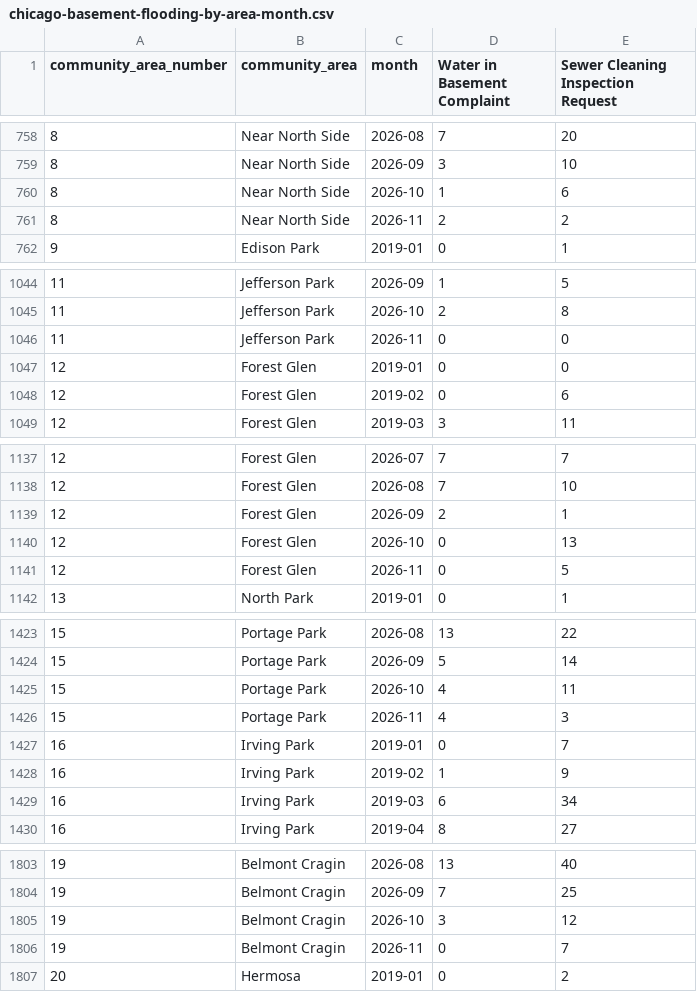
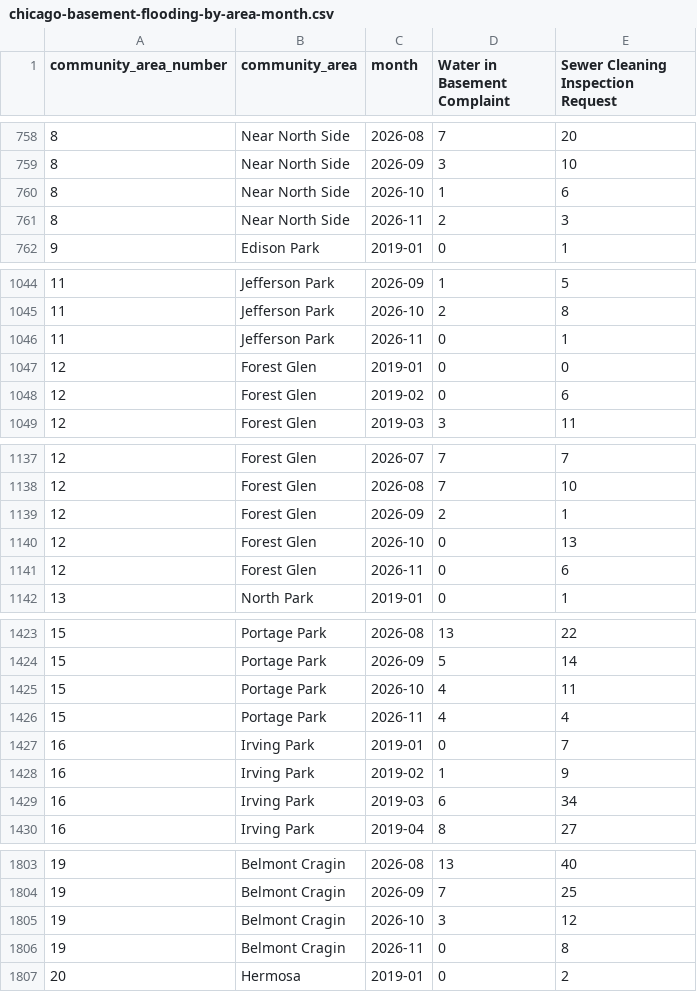
Before and after one commit to proofnotfluff-a11y/Proofnotfluff-pins, a CSV file: docs/chicago-basement-flooding/chicago-basement-flooding-by-area-month.csv, drawn as a sheet; only a part is shown, gaps mark what is left out; the diff covers the shown part only.

```diff
--- a/docs/chicago-basement-flooding/chicago-basement-flooding-by-area-month.csv
+++ b/docs/chicago-basement-flooding/chicago-basement-flooding-by-area-month.csv
@@ -760,3 +760,3 @@ community_area_number,community_area,month,Water in Basement Complaint,Sewer Cle
 8,Near North Side,2026-10,1,6
-8,Near North Side,2026-11,2,2
+8,Near North Side,2026-11,2,3
 9,Edison Park,2019-01,0,1
@@ -1045,3 +1045,3 @@ community_area_number,community_area,month,Water in Basement Complaint,Sewer Cle
 11,Jefferson Park,2026-10,2,8
-11,Jefferson Park,2026-11,0,0
+11,Jefferson Park,2026-11,0,1
 12,Forest Glen,2019-01,0,0
@@ -1140,3 +1140,3 @@ community_area_number,community_area,month,Water in Basement Complaint,Sewer Cle
 12,Forest Glen,2026-10,0,13
-12,Forest Glen,2026-11,0,5
+12,Forest Glen,2026-11,0,6
 13,North Park,2019-01,0,1
@@ -1425,3 +1425,3 @@ community_area_number,community_area,month,Water in Basement Complaint,Sewer Cle
 15,Portage Park,2026-10,4,11
-15,Portage Park,2026-11,4,3
+15,Portage Park,2026-11,4,4
 16,Irving Park,2019-01,0,7
@@ -1805,3 +1805,3 @@ community_area_number,community_area,month,Water in Basement Complaint,Sewer Cle
 19,Belmont Cragin,2026-10,3,12
-19,Belmont Cragin,2026-11,0,7
+19,Belmont Cragin,2026-11,0,8
 20,Hermosa,2019-01,0,2
```
Also changed, not shown: 15 edited cells elsewhere in this file, docs/chicago-basement-flooding/chicago-basement-flooding-citywide-daily.csv, 4 other files.
